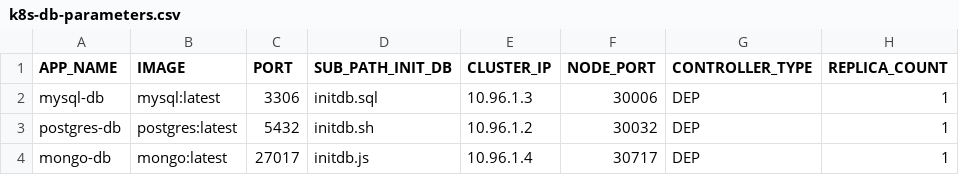
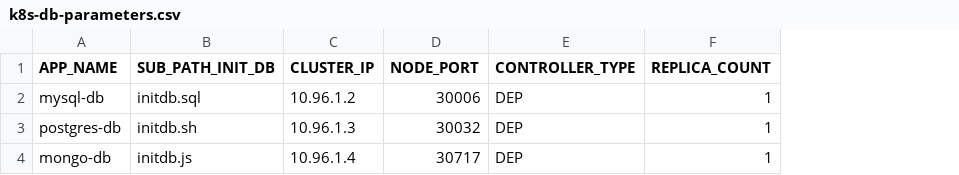
Before and after one commit to miguel-armas-abt/poc-microservices-monorepo, a CSV file: devops/k8s/parameters/k8s-db-parameters.csv, drawn as a sheet; removed rows and columns are numbered as before the commit, all else as after; the diff names each change by its address in the sheet, - before the commit and + after, or states it on an @@ line.

```diff
--- a/devops/k8s/parameters/k8s-db-parameters.csv
+++ b/devops/k8s/parameters/k8s-db-parameters.csv
-column B (IMAGE), rows 2-4: mysql:latest | postgres:latest | mongo:latest
-column C (PORT), rows 2-4: 3306 | 5432 | 27017
-C2 (CLUSTER_IP): 10.96.1.3
+C2 (CLUSTER_IP): 10.96.1.2
-C3 (CLUSTER_IP): 10.96.1.2
+C3 (CLUSTER_IP): 10.96.1.3
```
Also changed, not shown: devops/environment/docker/containers-to-run.csv, devops/environment/docker/images-to-build.csv, 35 other files.
